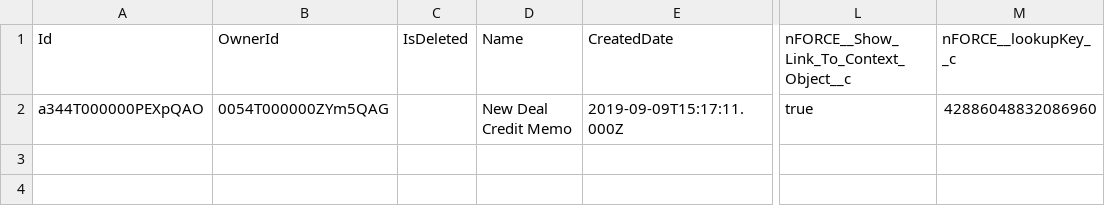
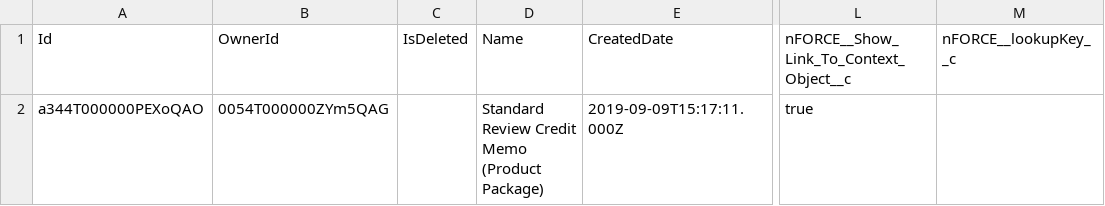
Before and after one commit to PavanRabit/ncinostructure, a CSV file: 01p6F00000QkOpC-Credit Memo/.store/data/1_nFORCE__Screen__c.csv, drawn as a sheet; only a part is shown, gaps mark what is left out; the diff names each change by its address in the sheet, - before the commit and + after, or states it on an @@ line.

```diff
--- a/01p6F00000QkOpC-Credit Memo/.store/data/1_nFORCE__Screen__c.csv
+++ b/01p6F00000QkOpC-Credit Memo/.store/data/1_nFORCE__Screen__c.csv
-A2 (Id): a344T000000PEXpQAO
+A2 (Id): a344T000000PEXoQAO
-D2 (Name): New Deal Credit Memo
+D2 (Name): Standard Review Credit Memo (Product Package)
-M2 (nFORCE__lookupKey__c): 42886048832086960
+M2 (nFORCE__lookupKey__c): (empty)
```
Also changed, not shown: 01p6F00000QkOpC-Credit Memo/.store/data/1_LLC_BI__Credit_Memo__c.csv, 01p6F00000QkOpC-Credit Memo/.store/data/1_nFORCE__Layout__c.csv, 15 other files.
